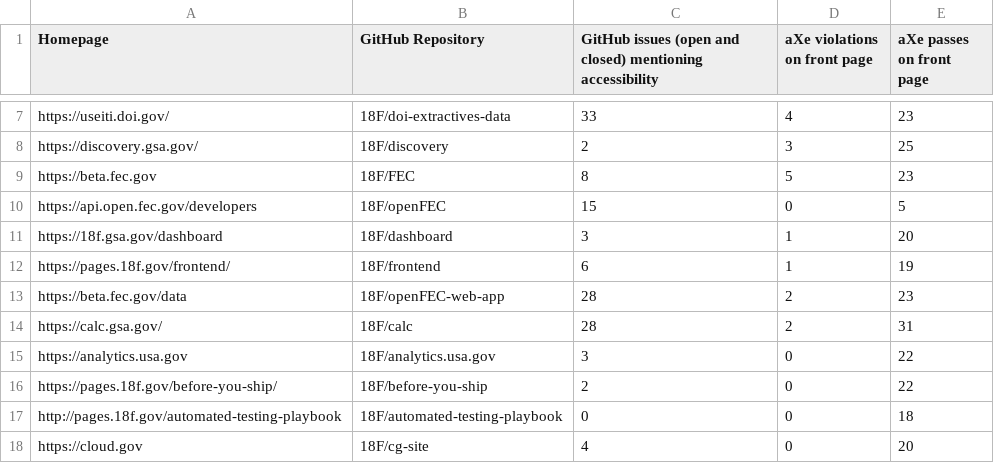
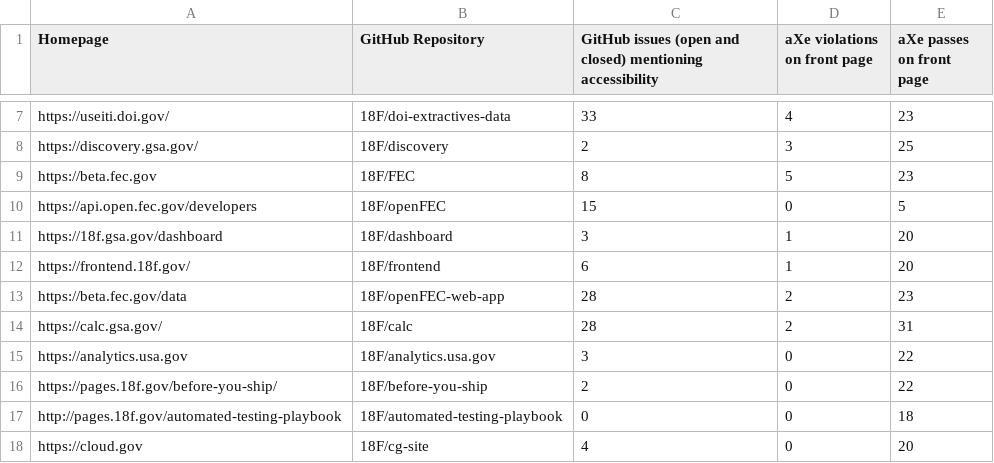
Before and after one commit to 18F/a11y-metrics, a CSV file: stats.csv, drawn as a sheet; only a part is shown, gaps mark what is left out.

```diff
--- a/stats.csv
+++ b/stats.csv
@@ -11,3 +11,3 @@ https://api.open.fec.gov/developers,18F/openFEC,15,0,5
 https://18f.gsa.gov/dashboard,18F/dashboard,3,1,20
-https://pages.18f.gov/frontend/,18F/frontend,6,1,19
+https://frontend.18f.gov/,18F/frontend,6,1,20
 https://beta.fec.gov/data,18F/openFEC-web-app,28,2,23
```
Also changed, not shown: 2 other files.
